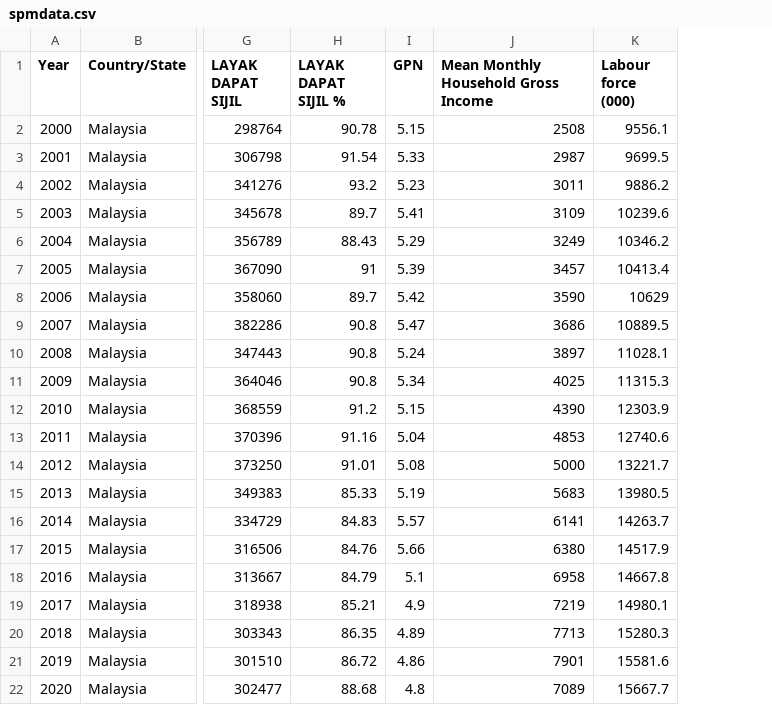
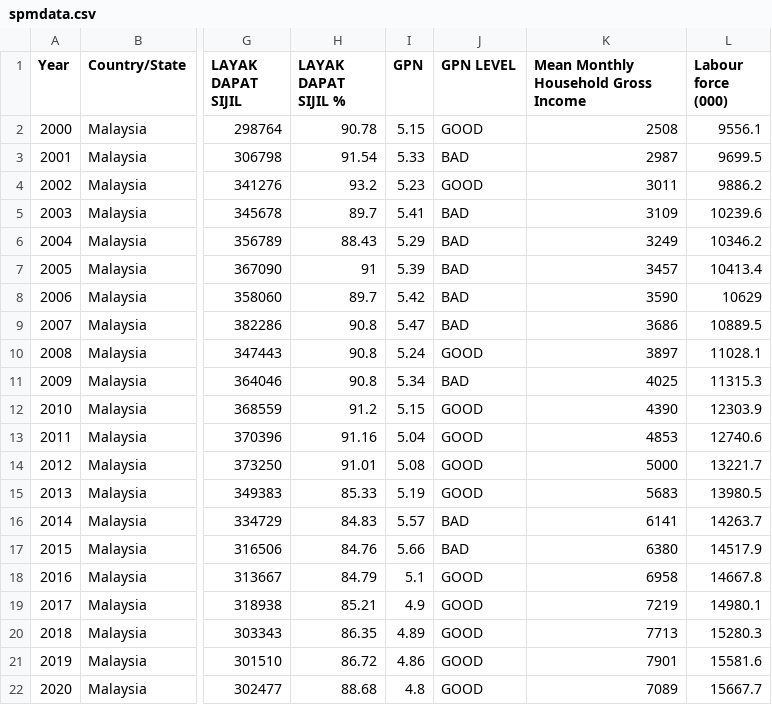
Before and after one commit to myerayusof99/spmdata, a CSV file: spmdata.csv, drawn as a sheet; only a part is shown, gaps mark what is left out; the diff names each change by its address in the sheet, - before the commit and + after, or states it on an @@ line.

Commit message:
Add files via upload

```diff
--- a/spmdata.csv
+++ b/spmdata.csv
+column J (GPN LEVEL), rows 2-22: GOOD | BAD | GOOD | BAD | BAD | BAD | BAD | BAD | GOOD | BAD | GOOD | GOOD | GOOD | GOOD | BAD | BAD | GOOD | GOOD | GOOD | GOOD | GOOD
```
